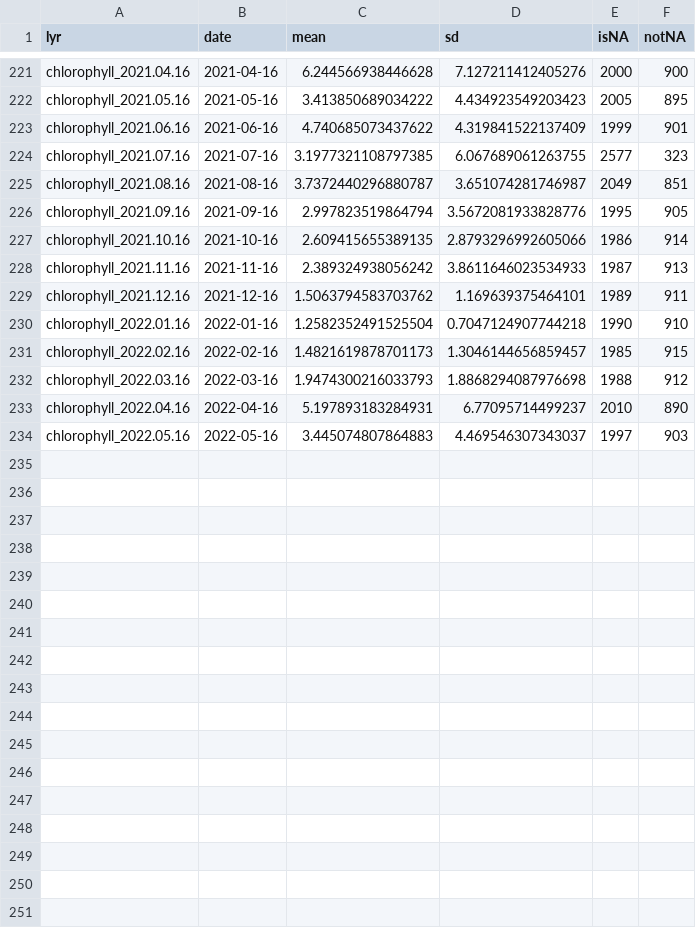
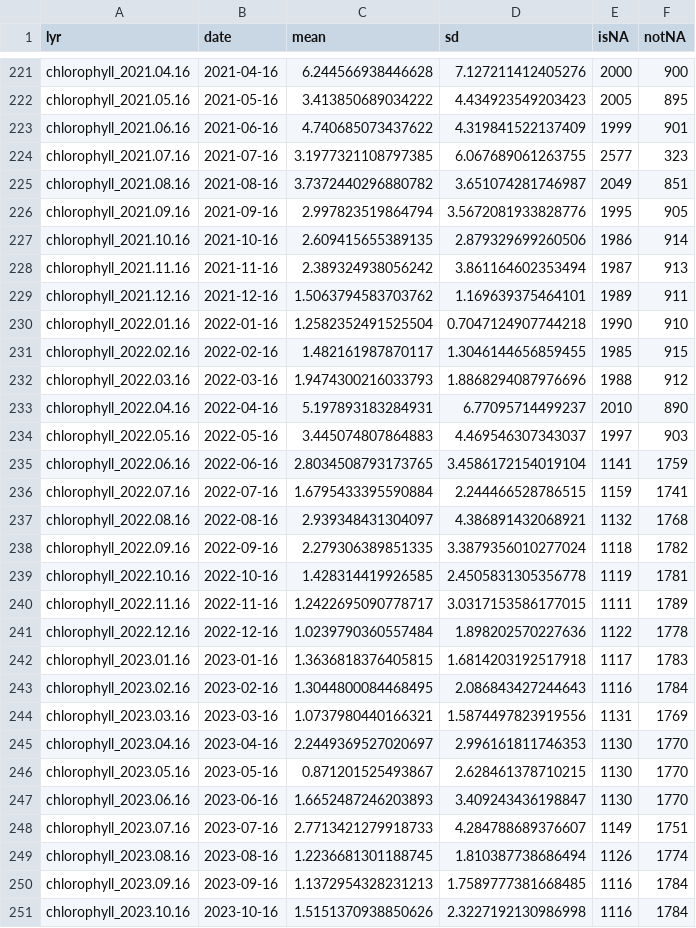
Before and after one commit to noaa-onms/climate-dashboard, a CSV file: data/chlorophyll/MBNMS.csv, drawn as a sheet; only a part is shown, gaps mark what is left out; the diff covers the shown part only.

```diff
--- a/data/chlorophyll/MBNMS.csv
+++ b/data/chlorophyll/MBNMS.csv
@@ -224,11 +224,28 @@ chlorophyll_2021.06.16,2021-06-16,4.740685073437622,4.319841522137409,1999,901
 chlorophyll_2021.07.16,2021-07-16,3.1977321108797385,6.067689061263755,2577,323
-chlorophyll_2021.08.16,2021-08-16,3.7372440296880787,3.651074281746987,2049,851
+chlorophyll_2021.08.16,2021-08-16,3.7372440296880782,3.651074281746987,2049,851
 chlorophyll_2021.09.16,2021-09-16,2.997823519864794,3.5672081933828776,1995,905
-chlorophyll_2021.10.16,2021-10-16,2.609415655389135,2.8793296992605066,1986,914
-chlorophyll_2021.11.16,2021-11-16,2.389324938056242,3.8611646023534933,1987,913
+chlorophyll_2021.10.16,2021-10-16,2.609415655389135,2.879329699260506,1986,914
+chlorophyll_2021.11.16,2021-11-16,2.389324938056242,3.861164602353494,1987,913
 chlorophyll_2021.12.16,2021-12-16,1.5063794583703762,1.169639375464101,1989,911
 chlorophyll_2022.01.16,2022-01-16,1.2582352491525504,0.7047124907744218,1990,910
-chlorophyll_2022.02.16,2022-02-16,1.4821619878701173,1.3046144656859457,1985,915
-chlorophyll_2022.03.16,2022-03-16,1.9474300216033793,1.8868294087976698,1988,912
+chlorophyll_2022.02.16,2022-02-16,1.482161987870117,1.3046144656859455,1985,915
+chlorophyll_2022.03.16,2022-03-16,1.9474300216033793,1.8868294087976696,1988,912
 chlorophyll_2022.04.16,2022-04-16,5.197893183284931,6.77095714499237,2010,890
 chlorophyll_2022.05.16,2022-05-16,3.445074807864883,4.469546307343037,1997,903
+chlorophyll_2022.06.16,2022-06-16,2.8034508793173765,3.4586172154019104,1141,1759
+chlorophyll_2022.07.16,2022-07-16,1.6795433395590884,2.244466528786515,1159,1741
+chlorophyll_2022.08.16,2022-08-16,2.939348431304097,4.386891432068921,1132,1768
+chlorophyll_2022.09.16,2022-09-16,2.279306389851335,3.3879356010277024,1118,1782
+chlorophyll_2022.10.16,2022-10-16,1.428314419926585,2.4505831305356778,1119,1781
+chlorophyll_2022.11.16,2022-11-16,1.2422695090778717,3.0317153586177015,1111,1789
+chlorophyll_2022.12.16,2022-12-16,1.0239790360557484,1.898202570227636,1122,1778
+chlorophyll_2023.01.16,2023-01-16,1.3636818376405815,1.6814203192517918,1117,1783
+chlorophyll_2023.02.16,2023-02-16,1.3044800084468495,2.086843427244643,1116,1784
+chlorophyll_2023.03.16,2023-03-16,1.0737980440166321,1.5874497823919556,1131,1769
+chlorophyll_2023.04.16,2023-04-16,2.2449369527020697,2.996161811746353,1130,1770
+chlorophyll_2023.05.16,2023-05-16,0.871201525493867,2.628461378710215,1130,1770
+chlorophyll_2023.06.16,2023-06-16,1.6652487246203893,3.409243436198847,1130,1770
+chlorophyll_2023.07.16,2023-07-16,2.7713421279918733,4.284788689376607,1149,1751
+chlorophyll_2023.08.16,2023-08-16,1.2236681301188745,1.810387738686494,1126,1774
+chlorophyll_2023.09.16,2023-09-16,1.1372954328231213,1.7589777381668485,1116,1784
+chlorophyll_2023.10.16,2023-10-16,1.5151370938850626,2.3227192130986998,1116,1784
```
Also changed, not shown: 9 added rows and 33 edited cells elsewhere in this file, data/chlorophyll/CPNMS.csv, data/chlorophyll/FKNMS.csv, 30 other files.
